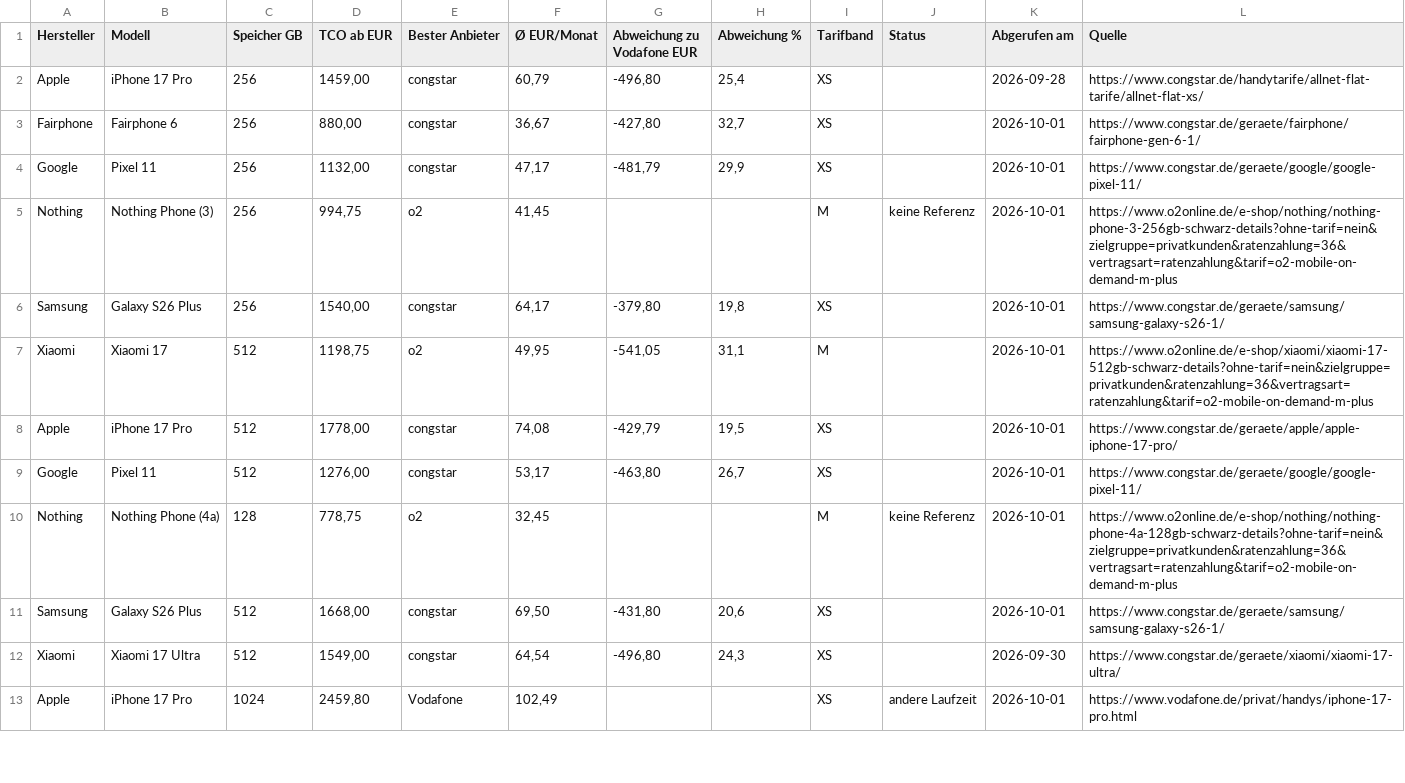
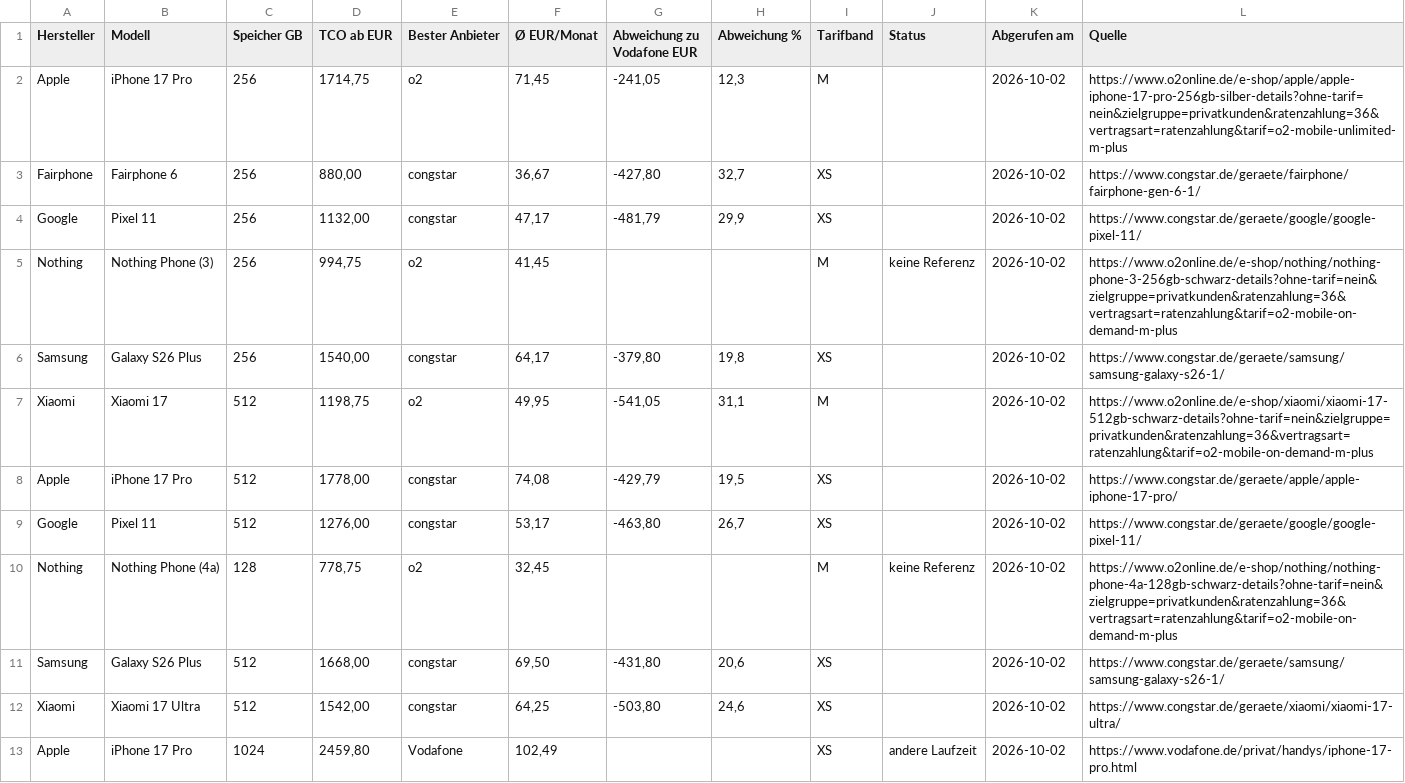
Before and after one commit to Antonio20045/telco-radar, a CSV file: site/exporte/geraete-modell-tco.csv, drawn as a sheet; only a part is shown; the diff covers the shown part only.

```diff
--- a/site/exporte/geraete-modell-tco.csv
+++ b/site/exporte/geraete-modell-tco.csv
@@ -1,13 +1,13 @@
 Hersteller;Modell;Speicher GB;TCO ab EUR;Bester Anbieter;Ø EUR/Monat;Abweichung zu Vodafone EUR;Abweichung %;Tarifband;Status;Abgerufen am;Quelle
-Apple;iPhone 17 Pro;256;1459,00;congstar;60,79;-496,80;25,4;XS;;2026-09-28;https://www.congstar.de/handytarife/allnet-flat-tarife/allnet-flat-xs/
-Fairphone;Fairphone 6;256;880,00;congstar;36,67;-427,80;32,7;XS;;2026-10-01;https://www.congstar.de/geraete/fairphone/fairphone-gen-6-1/
-Google;Pixel 11;256;1132,00;congstar;47,17;-481,79;29,9;XS;;2026-10-01;https://www.congstar.de/geraete/google/google-pixel-11/
-Nothing;Nothing Phone (3);256;994,75;o2;41,45;;;M;keine Referenz;2026-10-01;https://www.o2online.de/e-shop/nothing/nothing-phone-3-256gb-schwarz-details?ohne-tarif=nein&zielgruppe=privatkunden&ratenzahlung=36&vertragsart=ratenzahlung&tarif=o2-mobile-on-demand-m-plus
-Samsung;Galaxy S26 Plus;256;1540,00;congstar;64,17;-379,80;19,8;XS;;2026-10-01;https://www.congstar.de/geraete/samsung/samsung-galaxy-s26-1/
-Xiaomi;Xiaomi 17;512;1198,75;o2;49,95;-541,05;31,1;M;;2026-10-01;https://www.o2online.de/e-shop/xiaomi/xiaomi-17-512gb-schwarz-details?ohne-tarif=nein&zielgruppe=privatkunden&ratenzahlung=36&vertragsart=ratenzahlung&tarif=o2-mobile-on-demand-m-plus
-Apple;iPhone 17 Pro;512;1778,00;congstar;74,08;-429,79;19,5;XS;;2026-10-01;https://www.congstar.de/geraete/apple/apple-iphone-17-pro/
-Google;Pixel 11;512;1276,00;congstar;53,17;-463,80;26,7;XS;;2026-10-01;https://www.congstar.de/geraete/google/google-pixel-11/
-Nothing;Nothing Phone (4a);128;778,75;o2;32,45;;;M;keine Referenz;2026-10-01;https://www.o2online.de/e-shop/nothing/nothing-phone-4a-128gb-schwarz-details?ohne-tarif=nein&zielgruppe=privatkunden&ratenzahlung=36&vertragsart=ratenzahlung&tarif=o2-mobile-on-demand-m-plus
-Samsung;Galaxy S26 Plus;512;1668,00;congstar;69,50;-431,80;20,6;XS;;2026-10-01;https://www.congstar.de/geraete/samsung/samsung-galaxy-s26-1/
-Xiaomi;Xiaomi 17 Ultra;512;1549,00;congstar;64,54;-496,80;24,3;XS;;2026-09-30;https://www.congstar.de/geraete/xiaomi/xiaomi-17-ultra/
-Apple;iPhone 17 Pro;1024;2459,80;Vodafone;102,49;;;XS;andere Laufzeit;2026-10-01;https://www.vodafone.de/privat/handys/iphone-17-pro.html
+Apple;iPhone 17 Pro;256;1714,75;o2;71,45;-241,05;12,3;M;;2026-10-02;https://www.o2online.de/e-shop/apple/apple-iphone-17-pro-256gb-silber-details?ohne-tarif=nein&zielgruppe=privatkunden&ratenzahlung=36&vertragsart=ratenzahlung&tarif=o2-mobile-unlimited-m-plus
+Fairphone;Fairphone 6;256;880,00;congstar;36,67;-427,80;32,7;XS;;2026-10-02;https://www.congstar.de/geraete/fairphone/fairphone-gen-6-1/
+Google;Pixel 11;256;1132,00;congstar;47,17;-481,79;29,9;XS;;2026-10-02;https://www.congstar.de/geraete/google/google-pixel-11/
+Nothing;Nothing Phone (3);256;994,75;o2;41,45;;;M;keine Referenz;2026-10-02;https://www.o2online.de/e-shop/nothing/nothing-phone-3-256gb-schwarz-details?ohne-tarif=nein&zielgruppe=privatkunden&ratenzahlung=36&vertragsart=ratenzahlung&tarif=o2-mobile-on-demand-m-plus
+Samsung;Galaxy S26 Plus;256;1540,00;congstar;64,17;-379,80;19,8;XS;;2026-10-02;https://www.congstar.de/geraete/samsung/samsung-galaxy-s26-1/
+Xiaomi;Xiaomi 17;512;1198,75;o2;49,95;-541,05;31,1;M;;2026-10-02;https://www.o2online.de/e-shop/xiaomi/xiaomi-17-512gb-schwarz-details?ohne-tarif=nein&zielgruppe=privatkunden&ratenzahlung=36&vertragsart=ratenzahlung&tarif=o2-mobile-on-demand-m-plus
+Apple;iPhone 17 Pro;512;1778,00;congstar;74,08;-429,79;19,5;XS;;2026-10-02;https://www.congstar.de/geraete/apple/apple-iphone-17-pro/
+Google;Pixel 11;512;1276,00;congstar;53,17;-463,80;26,7;XS;;2026-10-02;https://www.congstar.de/geraete/google/google-pixel-11/
+Nothing;Nothing Phone (4a);128;778,75;o2;32,45;;;M;keine Referenz;2026-10-02;https://www.o2online.de/e-shop/nothing/nothing-phone-4a-128gb-schwarz-details?ohne-tarif=nein&zielgruppe=privatkunden&ratenzahlung=36&vertragsart=ratenzahlung&tarif=o2-mobile-on-demand-m-plus
+Samsung;Galaxy S26 Plus;512;1668,00;congstar;69,50;-431,80;20,6;XS;;2026-10-02;https://www.congstar.de/geraete/samsung/samsung-galaxy-s26-1/
+Xiaomi;Xiaomi 17 Ultra;512;1542,00;congstar;64,25;-503,80;24,6;XS;;2026-10-02;https://www.congstar.de/geraete/xiaomi/xiaomi-17-ultra/
+Apple;iPhone 17 Pro;1024;2459,80;Vodafone;102,49;;;XS;andere Laufzeit;2026-10-02;https://www.vodafone.de/privat/handys/iphone-17-pro.html
```
Also changed, not shown: 111 edited cells elsewhere in this file, site/exporte/geraete-aktuell.csv, site/exporte/geraete-historie.csv, 7 other files.
